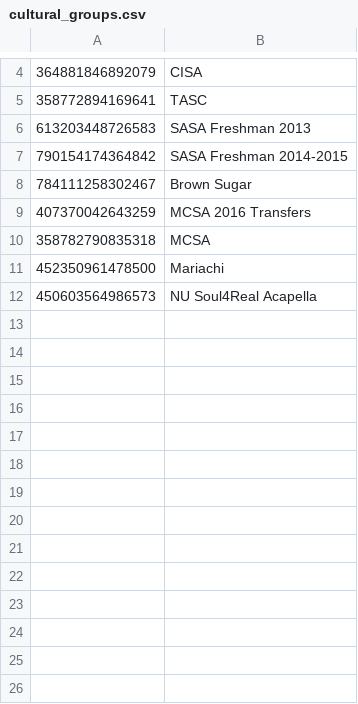
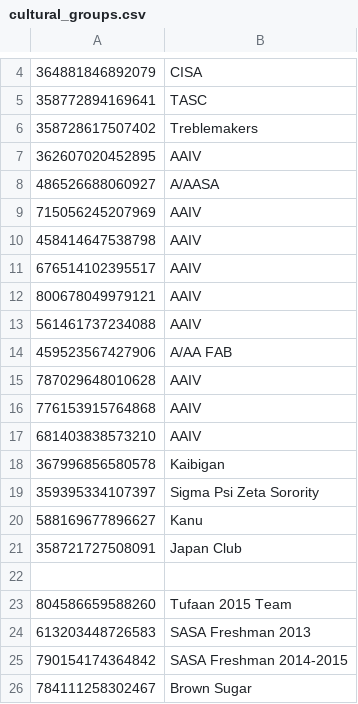
Before and after one commit to AlJohri/nusocialgraph, a CSV file: cultural_groups.csv, drawn as a sheet; only a part is shown, gaps mark what is left out; the shorter side is filled out with more unchanged rows; the diff covers the shown part only.

```diff
--- a/cultural_groups.csv
+++ b/cultural_groups.csv
@@ -5,2 +5,20 @@
 358772894169641,TASC
+358728617507402,Treblemakers
+362607020452895,AAIV
+486526688060927,A/AASA
+715056245207969,AAIV
+458414647538798,AAIV
+676514102395517,AAIV
+800678049979121,AAIV
+561461737234088,AAIV
+459523567427906,A/AA FAB
+787029648010628,AAIV
+776153915764868,AAIV
+681403838573210,AAIV
+367996856580578,Kaibigan
+359395334107397,Sigma Psi Zeta Sorority
+588169677896627,Kanu
+358721727508091,Japan Club
+
+804586659588260,Tufaan 2015 Team
 613203448726583,SASA Freshman 2013
```
Also changed, not shown: 6 added rows elsewhere in this file, 15 other files.
